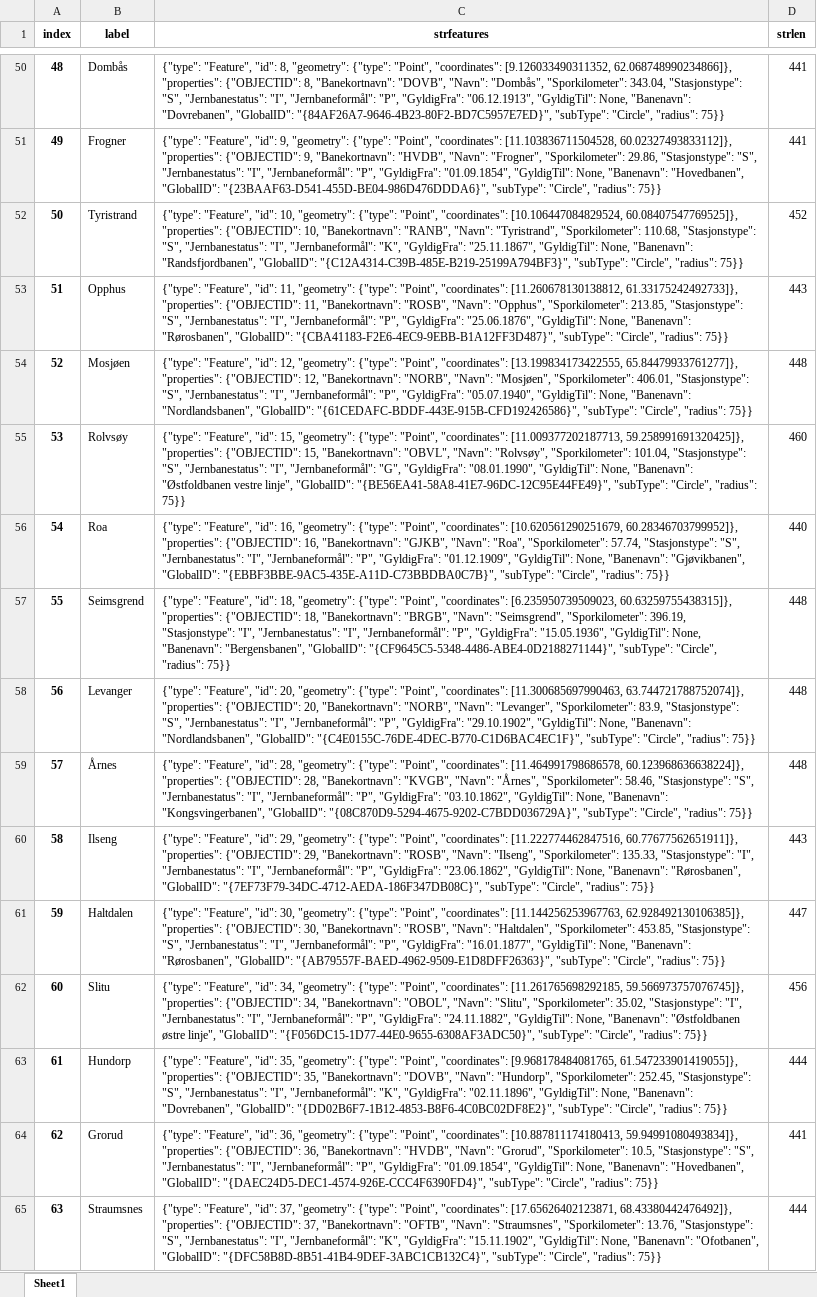
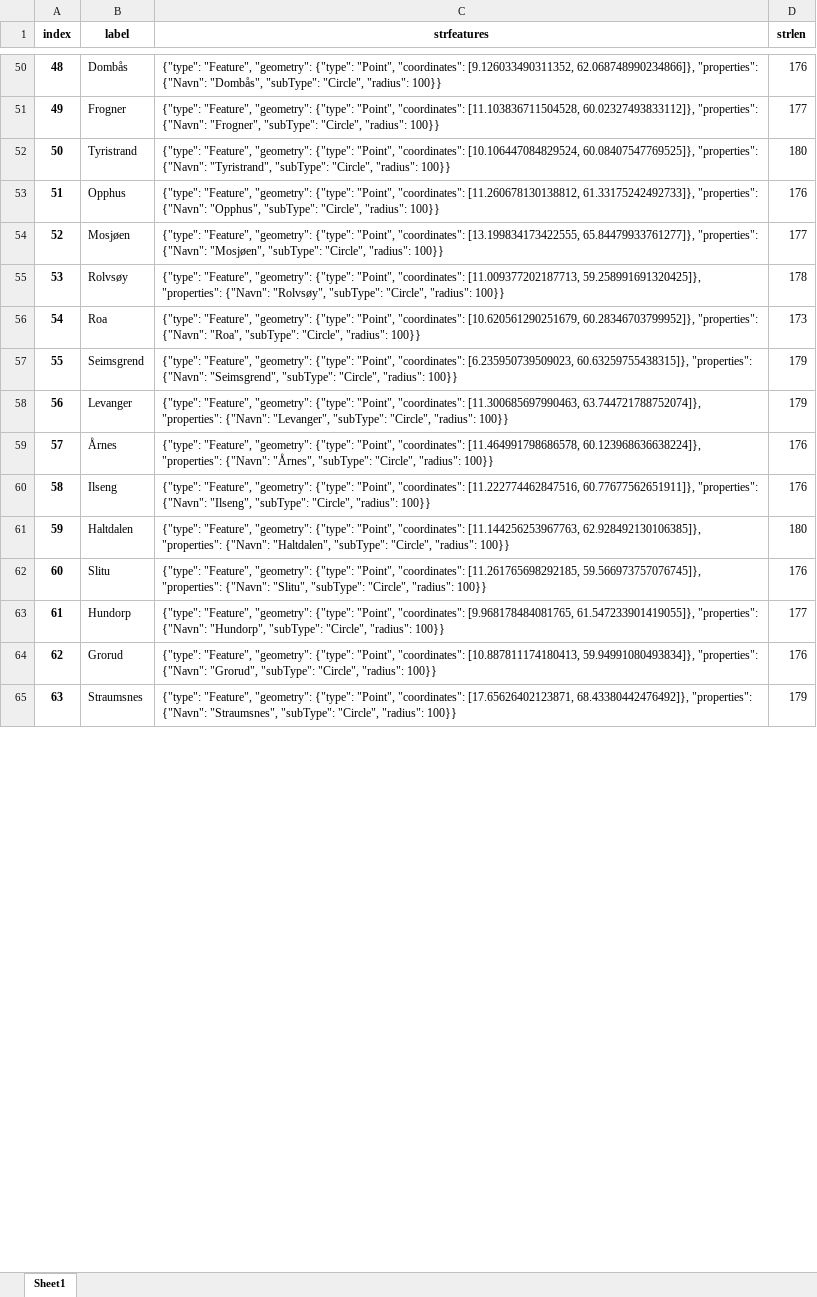
Before and after one commit to suppeboi/Load-GeoJSON-from-BaneNOR-API, an Excel workbook: GeoJSON-spor-forenklet-modellCircle.xlsx, sheet Sheet1, drawn as a sheet; only a part is shown, gaps mark what is left out; values as stored, in another font and other column widths than the file's, no borders; the diff covers the shown part only; the diff names each change by its address in the sheet, - before the commit and + after, or states it on an @@ line.

Commit message:
translated a bit more, and added explicit handling of convert to circle

```diff
--- a/GeoJSON-spor-forenklet-modellCircle.xlsx (sheet Sheet1)
+++ b/GeoJSON-spor-forenklet-modellCircle.xlsx (sheet Sheet1)
-C50 (strfeatures): {"type": "Feature", "id": 8, "geometry": {"type": "Point", "coordinates": [9.126033490311352, 62.068748990234866]}, "properties": {"OBJECTID": 8, "Banekortnavn": "DOVB", "Navn": "Dombås", "Sporkilometer": 343.04, "Stasjonstype": "S", "Jernbanestatus": "I", "Jernbaneformål": "P", "GyldigFra": "06.12.1913", "GyldigTil": None, "Banenavn": "Dovrebanen", "GlobalID": "{84AF26A7-9646-4B23-80F2-BD7C5957E7ED}", "subType": "Circle", "radius": 75}}
+C50 (strfeatures): {"type": "Feature", "geometry": {"type": "Point", "coordinates": [9.126033490311352, 62.068748990234866]}, "properties": {"Navn": "Dombås", "subType": "Circle", "radius": 100}}
-D50 (strlen): 441
+D50 (strlen): 176
-C51 (strfeatures): {"type": "Feature", "id": 9, "geometry": {"type": "Point", "coordinates": [11.103836711504528, 60.02327493833112]}, "properties": {"OBJECTID": 9, "Banekortnavn": "HVDB", "Navn": "Frogner", "Sporkilometer": 29.86, "Stasjonstype": "S", "Jernbanestatus": "I", "Jernbaneformål": "P", "GyldigFra": "01.09.1854", "GyldigTil": None, "Banenavn": "Hovedbanen", "GlobalID": "{23BAAF63-D541-455D-BE04-986D476DDDA6}", "subType": "Circle", "radius": 75}}
+C51 (strfeatures): {"type": "Feature", "geometry": {"type": "Point", "coordinates": [11.103836711504528, 60.02327493833112]}, "properties": {"Navn": "Frogner", "subType": "Circle", "radius": 100}}
-D51 (strlen): 441
+D51 (strlen): 177
-C52 (strfeatures): {"type": "Feature", "id": 10, "geometry": {"type": "Point", "coordinates": [10.106447084829524, 60.08407547769525]}, "properties": {"OBJECTID": 10, "Banekortnavn": "RANB", "Navn": "Tyristrand", "Sporkilometer": 110.68, "Stasjonstype": "S", "Jernbanestatus": "I", "Jernbaneformål": "K", "GyldigFra": "25.11.1867", "GyldigTil": None, "Banenavn": "Randsfjordbanen", "GlobalID": "{C12A4314-C39B-485E-B219-25199A794BF3}", "subType": "Circle", "radius": 75}}
+C52 (strfeatures): {"type": "Feature", "geometry": {"type": "Point", "coordinates": [10.106447084829524, 60.08407547769525]}, "properties": {"Navn": "Tyristrand", "subType": "Circle", "radius": 100}}
-D52 (strlen): 452
+D52 (strlen): 180
-C53 (strfeatures): {"type": "Feature", "id": 11, "geometry": {"type": "Point", "coordinates": [11.260678130138812, 61.33175242492733]}, "properties": {"OBJECTID": 11, "Banekortnavn": "ROSB", "Navn": "Opphus", "Sporkilometer": 213.85, "Stasjonstype": "S", "Jernbanestatus": "I", "Jernbaneformål": "P", "GyldigFra": "25.06.1876", "GyldigTil": None, "Banenavn": "Rørosbanen", "GlobalID": "{CBA41183-F2E6-4EC9-9EBB-B1A12FF3D487}", "subType": "Circle", "radius": 75}}
+C53 (strfeatures): {"type": "Feature", "geometry": {"type": "Point", "coordinates": [11.260678130138812, 61.33175242492733]}, "properties": {"Navn": "Opphus", "subType": "Circle", "radius": 100}}
-D53 (strlen): 443
+D53 (strlen): 176
-C54 (strfeatures): {"type": "Feature", "id": 12, "geometry": {"type": "Point", "coordinates": [13.199834173422555, 65.84479933761277]}, "properties": {"OBJECTID": 12, "Banekortnavn": "NORB", "Navn": "Mosjøen", "Sporkilometer": 406.01, "Stasjonstype": "S", "Jernbanestatus": "I", "Jernbaneformål": "P", "GyldigFra": "05.07.1940", "GyldigTil": None, "Banenavn": "Nordlandsbanen", "GlobalID": "{61CEDAFC-BDDF-443E-915B-CFD192426586}", "subType": "Circle", "radius": 75}}
+C54 (strfeatures): {"type": "Feature", "geometry": {"type": "Point", "coordinates": [13.199834173422555, 65.84479933761277]}, "properties": {"Navn": "Mosjøen", "subType": "Circle", "radius": 100}}
-D54 (strlen): 448
+D54 (strlen): 177
-C55 (strfeatures): {"type": "Feature", "id": 15, "geometry": {"type": "Point", "coordinates": [11.009377202187713, 59.258991691320425]}, "properties": {"OBJECTID": 15, "Banekortnavn": "OBVL", "Navn": "Rolvsøy", "Sporkilometer": 101.04, "Stasjonstype": "S", "Jernbanestatus": "I", "Jernbaneformål": "G", "GyldigFra": "08.01.1990", "GyldigTil": None, "Banenavn": "Østfoldbanen vestre linje", "GlobalID": "{BE56EA41-58A8-41E7-96DC-12C95E44FE49}", "subType": "Circle", "radius": 75}}
+C55 (strfeatures): {"type": "Feature", "geometry": {"type": "Point", "coordinates": [11.009377202187713, 59.258991691320425]}, "properties": {"Navn": "Rolvsøy", "subType": "Circle", "radius": 100}}
-D55 (strlen): 460
+D55 (strlen): 178
-C56 (strfeatures): {"type": "Feature", "id": 16, "geometry": {"type": "Point", "coordinates": [10.620561290251679, 60.28346703799952]}, "properties": {"OBJECTID": 16, "Banekortnavn": "GJKB", "Navn": "Roa", "Sporkilometer": 57.74, "Stasjonstype": "S", "Jernbanestatus": "I", "Jernbaneformål": "P", "GyldigFra": "01.12.1909", "GyldigTil": None, "Banenavn": "Gjøvikbanen", "GlobalID": "{EBBF3BBE-9AC5-435E-A11D-C73BBDBA0C7B}", "subType": "Circle", "radius": 75}}
+C56 (strfeatures): {"type": "Feature", "geometry": {"type": "Point", "coordinates": [10.620561290251679, 60.28346703799952]}, "properties": {"Navn": "Roa", "subType": "Circle", "radius": 100}}
-D56 (strlen): 440
+D56 (strlen): 173
-C57 (strfeatures): {"type": "Feature", "id": 18, "geometry": {"type": "Point", "coordinates": [6.235950739509023, 60.63259755438315]}, "properties": {"OBJECTID": 18, "Banekortnavn": "BRGB", "Navn": "Seimsgrend", "Sporkilometer": 396.19, "Stasjonstype": "I", "Jernbanestatus": "I", "Jernbaneformål": "P", "GyldigFra": "15.05.1936", "GyldigTil": None, "Banenavn": "Bergensbanen", "GlobalID": "{CF9645C5-5348-4486-ABE4-0D2188271144}", "subType": "Circle", "radius": 75}}
+C57 (strfeatures): {"type": "Feature", "geometry": {"type": "Point", "coordinates": [6.235950739509023, 60.63259755438315]}, "properties": {"Navn": "Seimsgrend", "subType": "Circle", "radius": 100}}
-D57:D58 (strlen): 448
+D57:D58 (strlen): 179
-C58 (strfeatures): {"type": "Feature", "id": 20, "geometry": {"type": "Point", "coordinates": [11.300685697990463, 63.744721788752074]}, "properties": {"OBJECTID": 20, "Banekortnavn": "NORB", "Navn": "Levanger", "Sporkilometer": 83.9, "Stasjonstype": "S", "Jernbanestatus": "I", "Jernbaneformål": "P", "GyldigFra": "29.10.1902", "GyldigTil": None, "Banenavn": "Nordlandsbanen", "GlobalID": "{C4E0155C-76DE-4DEC-B770-C1D6BAC4EC1F}", "subType": "Circle", "radius": 75}}
+C58 (strfeatures): {"type": "Feature", "geometry": {"type": "Point", "coordinates": [11.300685697990463, 63.744721788752074]}, "properties": {"Navn": "Levanger", "subType": "Circle", "radius": 100}}
-C59 (strfeatures): {"type": "Feature", "id": 28, "geometry": {"type": "Point", "coordinates": [11.464991798686578, 60.123968636638224]}, "properties": {"OBJECTID": 28, "Banekortnavn": "KVGB", "Navn": "Årnes", "Sporkilometer": 58.46, "Stasjonstype": "S", "Jernbanestatus": "I", "Jernbaneformål": "P", "GyldigFra": "03.10.1862", "GyldigTil": None, "Banenavn": "Kongsvingerbanen", "GlobalID": "{08C870D9-5294-4675-9202-C7BDD036729A}", "subType": "Circle", "radius": 75}}
+C59 (strfeatures): {"type": "Feature", "geometry": {"type": "Point", "coordinates": [11.464991798686578, 60.123968636638224]}, "properties": {"Navn": "Årnes", "subType": "Circle", "radius": 100}}
-D59 (strlen): 448
+D59 (strlen): 176
-C60 (strfeatures): {"type": "Feature", "id": 29, "geometry": {"type": "Point", "coordinates": [11.222774462847516, 60.77677562651911]}, "properties": {"OBJECTID": 29, "Banekortnavn": "ROSB", "Navn": "Ilseng", "Sporkilometer": 135.33, "Stasjonstype": "I", "Jernbanestatus": "I", "Jernbaneformål": "P", "GyldigFra": "23.06.1862", "GyldigTil": None, "Banenavn": "Rørosbanen", "GlobalID": "{7EF73F79-34DC-4712-AEDA-186F347DB08C}", "subType": "Circle", "radius": 75}}
+C60 (strfeatures): {"type": "Feature", "geometry": {"type": "Point", "coordinates": [11.222774462847516, 60.77677562651911]}, "properties": {"Navn": "Ilseng", "subType": "Circle", "radius": 100}}
-D60 (strlen): 443
+D60 (strlen): 176
-C61 (strfeatures): {"type": "Feature", "id": 30, "geometry": {"type": "Point", "coordinates": [11.144256253967763, 62.928492130106385]}, "properties": {"OBJECTID": 30, "Banekortnavn": "ROSB", "Navn": "Haltdalen", "Sporkilometer": 453.85, "Stasjonstype": "S", "Jernbanestatus": "I", "Jernbaneformål": "P", "GyldigFra": "16.01.1877", "GyldigTil": None, "Banenavn": "Rørosbanen", "GlobalID": "{AB79557F-BAED-4962-9509-E1D8DFF26363}", "subType": "Circle", "radius": 75}}
+C61 (strfeatures): {"type": "Feature", "geometry": {"type": "Point", "coordinates": [11.144256253967763, 62.928492130106385]}, "properties": {"Navn": "Haltdalen", "subType": "Circle", "radius": 100}}
-D61 (strlen): 447
+D61 (strlen): 180
-C62 (strfeatures): {"type": "Feature", "id": 34, "geometry": {"type": "Point", "coordinates": [11.261765698292185, 59.566973757076745]}, "properties": {"OBJECTID": 34, "Banekortnavn": "OBOL", "Navn": "Slitu", "Sporkilometer": 35.02, "Stasjonstype": "I", "Jernbanestatus": "I", "Jernbaneformål": "P", "GyldigFra": "24.11.1882", "GyldigTil": None, "Banenavn": "Østfoldbanen østre linje", "GlobalID": "{F056DC15-1D77-44E0-9655-6308AF3ADC50}", "subType": "Circle", "radius": 75}}
+C62 (strfeatures): {"type": "Feature", "geometry": {"type": "Point", "coordinates": [11.261765698292185, 59.566973757076745]}, "properties": {"Navn": "Slitu", "subType": "Circle", "radius": 100}}
-D62 (strlen): 456
+D62 (strlen): 176
-C63 (strfeatures): {"type": "Feature", "id": 35, "geometry": {"type": "Point", "coordinates": [9.968178484081765, 61.547233901419055]}, "properties": {"OBJECTID": 35, "Banekortnavn": "DOVB", "Navn": "Hundorp", "Sporkilometer": 252.45, "Stasjonstype": "S", "Jernbanestatus": "I", "Jernbaneformål": "K", "GyldigFra": "02.11.1896", "GyldigTil": None, "Banenavn": "Dovrebanen", "GlobalID": "{DD02B6F7-1B12-4853-B8F6-4C0BC02DF8E2}", "subType": "Circle", "radius": 75}}
+C63 (strfeatures): {"type": "Feature", "geometry": {"type": "Point", "coordinates": [9.968178484081765, 61.547233901419055]}, "properties": {"Navn": "Hundorp", "subType": "Circle", "radius": 100}}
-D63 (strlen): 444
+D63 (strlen): 177
-C64 (strfeatures): {"type": "Feature", "id": 36, "geometry": {"type": "Point", "coordinates": [10.887811174180413, 59.94991080493834]}, "properties": {"OBJECTID": 36, "Banekortnavn": "HVDB", "Navn": "Grorud", "Sporkilometer": 10.5, "Stasjonstype": "S", "Jernbanestatus": "I", "Jernbaneformål": "P", "GyldigFra": "01.09.1854", "GyldigTil": None, "Banenavn": "Hovedbanen", "GlobalID": "{DAEC24D5-DEC1-4574-926E-CCC4F6390FD4}", "subType": "Circle", "radius": 75}}
+C64 (strfeatures): {"type": "Feature", "geometry": {"type": "Point", "coordinates": [10.887811174180413, 59.94991080493834]}, "properties": {"Navn": "Grorud", "subType": "Circle", "radius": 100}}
-D64 (strlen): 441
+D64 (strlen): 176
-C65 (strfeatures): {"type": "Feature", "id": 37, "geometry": {"type": "Point", "coordinates": [17.65626402123871, 68.43380442476492]}, "properties": {"OBJECTID": 37, "Banekortnavn": "OFTB", "Navn": "Straumsnes", "Sporkilometer": 13.76, "Stasjonstype": "S", "Jernbanestatus": "I", "Jernbaneformål": "K", "GyldigFra": "15.11.1902", "GyldigTil": None, "Banenavn": "Ofotbanen", "GlobalID": "{DFC58B8D-8B51-41B4-9DEF-3ABC1CB132C4}", "subType": "Circle", "radius": 75}}
+C65 (strfeatures): {"type": "Feature", "geometry": {"type": "Point", "coordinates": [17.65626402123871, 68.43380442476492]}, "properties": {"Navn": "Straumsnes", "subType": "Circle", "radius": 100}}
-D65 (strlen): 444
+D65 (strlen): 179
```
Also changed, not shown: 1048 edited cells elsewhere in this sheet, 2 other files.
